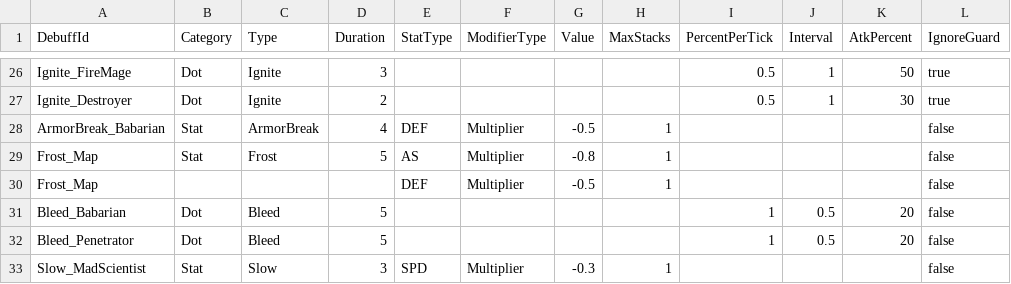
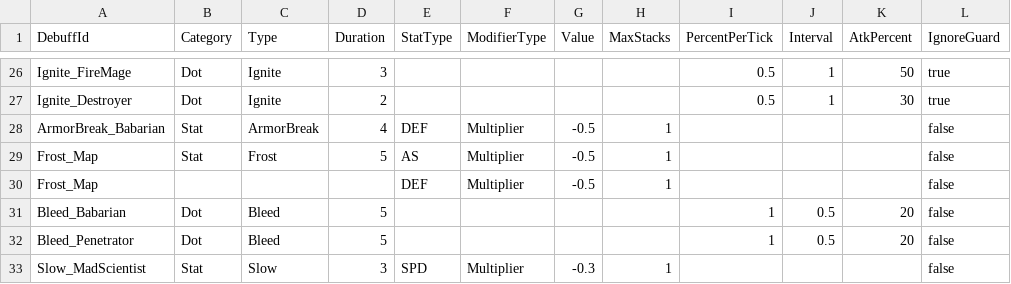
Before and after one commit to Miniro9322/TeamProject, a CSV file: Assets/Resources/DataTable/DebuffTable.csv, drawn as a sheet; only a part is shown, gaps mark what is left out.

```diff
--- a/Assets/Resources/DataTable/DebuffTable.csv
+++ b/Assets/Resources/DataTable/DebuffTable.csv
@@ -28,3 +28,3 @@ Ignite_Destroyer,Dot,Ignite,2,,,,,0.5,1,30,true
 ArmorBreak_Babarian,Stat,ArmorBreak,4,DEF,Multiplier,-0.5,1,,,,false
-Frost_Map,Stat,Frost,5,AS,Multiplier,-0.8,1,,,,false
+Frost_Map,Stat,Frost,5,AS,Multiplier,-0.5,1,,,,false
 Frost_Map,,,,DEF,Multiplier,-0.5,1,,,,false
```
Also changed, not shown: 8 other files.
